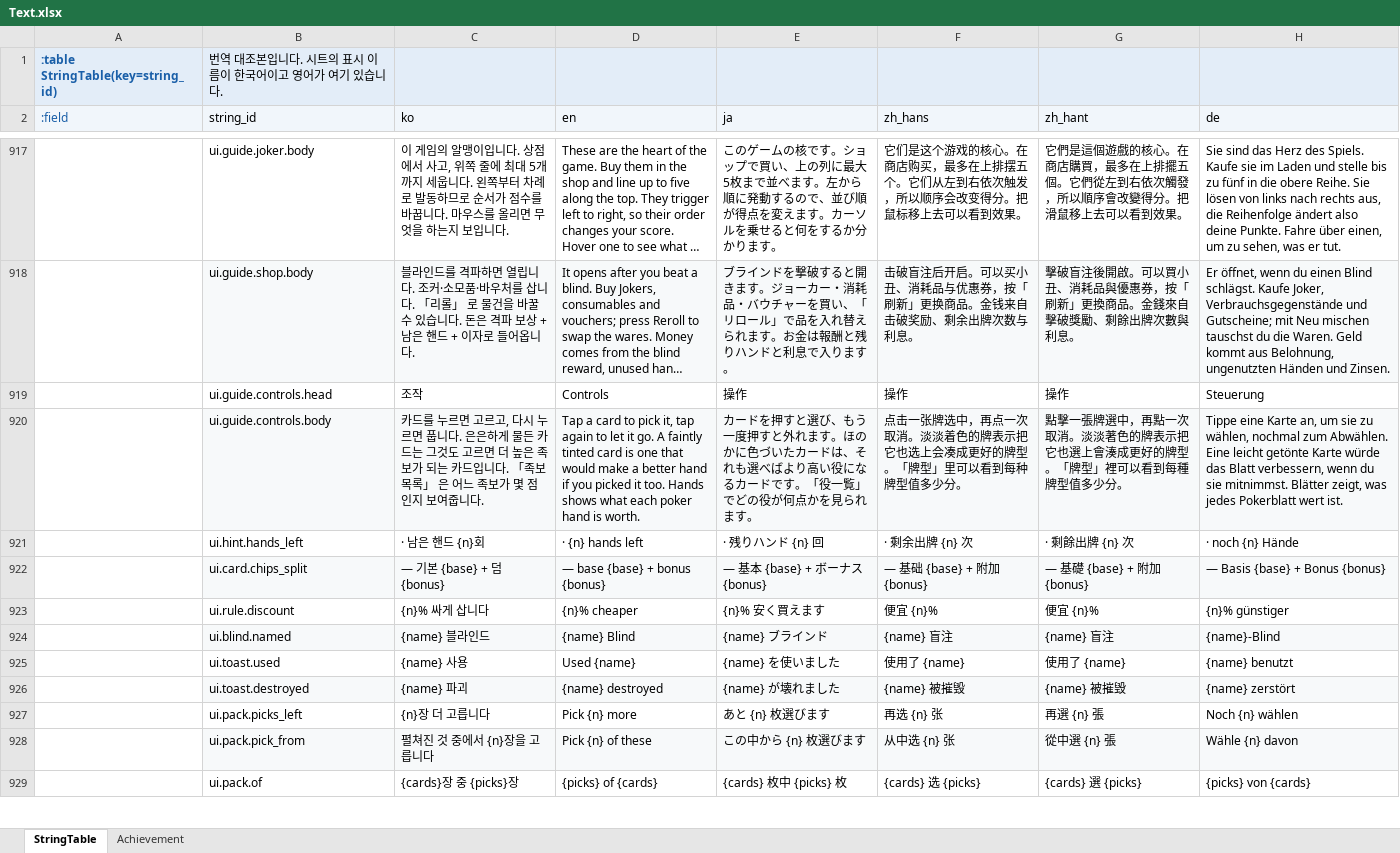
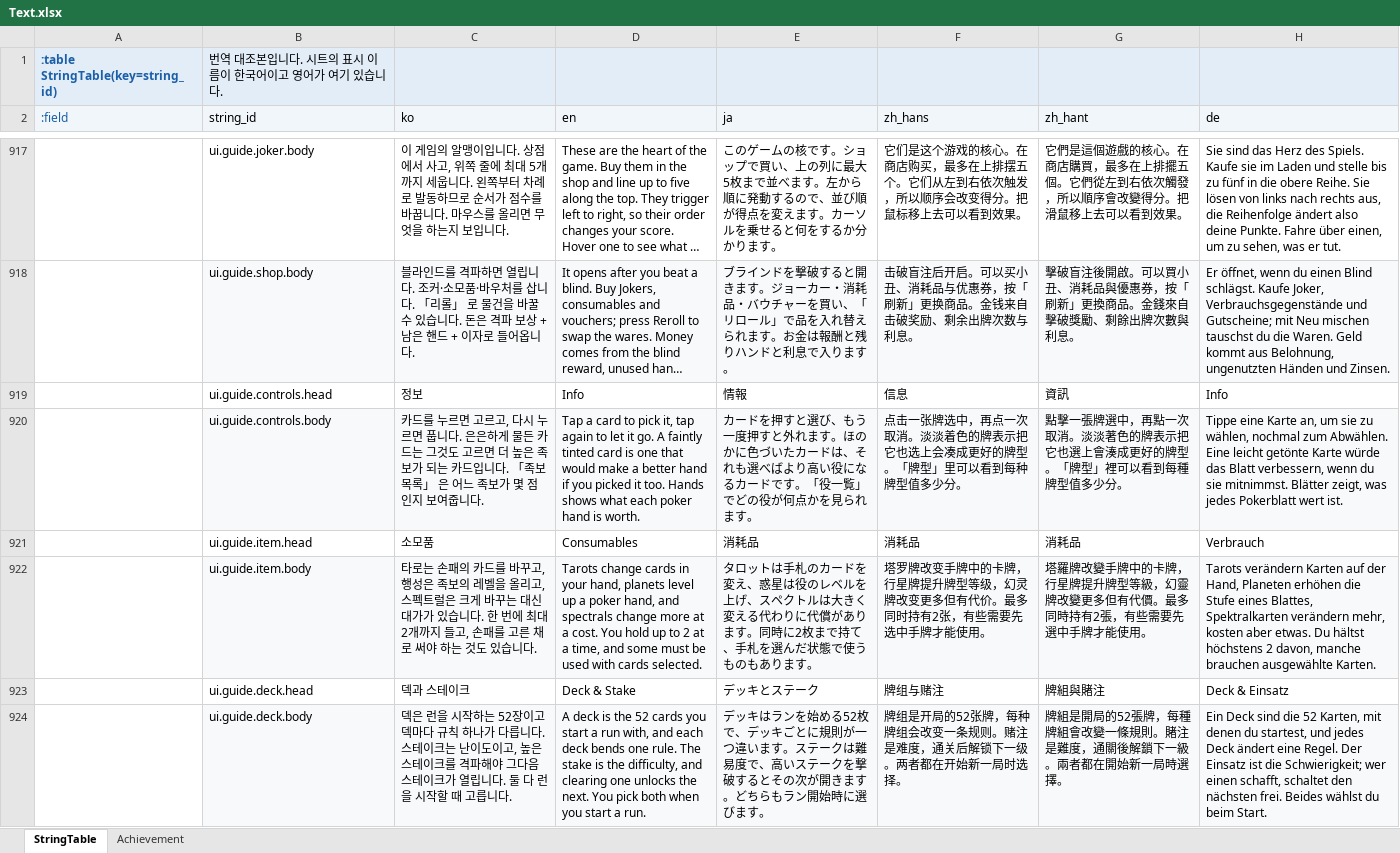
Before and after one commit to maxidea1024/tabbit, an Excel workbook: samples/clover/design-data/xlsx/Text.xlsx, sheet StringTable, drawn as a sheet; only a part is shown, gaps mark what is left out; the shorter side is filled out with more unchanged rows; long unchanged cells end in …; values as stored, in another font and other column widths than the file's, no borders; the diff covers the shown part only; the diff names each change by its address in the sheet, - before the commit and + after, or states it on an @@ line.

```diff
--- a/samples/clover/design-data/xlsx/Text.xlsx (sheet StringTable)
+++ b/samples/clover/design-data/xlsx/Text.xlsx (sheet StringTable)
-C919 (ko): 조작
+C919 (ko): 정보
-D919 (en): Controls
+D919 (en): Info
-E919 (ja): 操作
+E919 (ja): 情報
-F919 (zh_hans): 操作
+F919 (zh_hans): 信息
-G919 (zh_hant): 操作
+G919 (zh_hant): 資訊
-H919 (de): Steuerung
+H919 (de): Info
+row 921:  | ui.guide.item.head | 소모품 | Consumables | 消耗品 | 消耗品 | 消耗品 | Verbrauch
+row 922:  | ui.guide.item.body | 타로는 손패의 카드를 바꾸고, 행성은 족보의 레벨을 올리고, 스펙트럴은 크게 바꾸는 대신 대가가 있습니다. 한 번에 최대 2개까지 들고, 손패를 고른 채로 써야 하는 것도 있습니다. | Tarots change cards in your hand, planets level up a poker hand, and spectrals change more at a cost. You hold up to 2 at a time, and some must be used with cards selected. | タロットは手札のカードを変え、惑星は役のレベルを上げ、スペクトルは大きく変える代わりに代償があります。同時に2枚まで持て、手札を選んだ状態で使うものもあります。 | 塔罗牌改变手牌中的卡牌，行星牌提升牌型等级，幻灵牌改变更多但有代价。最多同时持有2张，有些需要先选中手牌才能使用。 | 塔羅牌改變手牌中的卡牌，行星牌提升牌型等級，幻靈牌改變更多但有代價。最多同時持有2張，有些需要先選中手牌才能使用。 | Tarots verändern Karten auf der Hand, Planeten erhöhen die Stufe eines Blattes, Spektralkarten verändern mehr, kosten aber etwas. Du hältst höchstens 2 davon, manche brauchen ausgewählte Karten.
+row 923:  | ui.guide.deck.head | 덱과 스테이크 | Deck & Stake | デッキとステーク | 牌组与赌注 | 牌組與賭注 | Deck & Einsatz
+row 924:  | ui.guide.deck.body | 덱은 런을 시작하는 52장이고 덱마다 규칙 하나가 다릅니다. 스테이크는 난이도이고, 높은 스테이크를 격파해야 그다음 스테이크가 열립니다. 둘 다 런을 시작할 때 고릅니다. | A deck is the 52 cards you start a run with, and each deck bends one rule. The stake is the difficulty, and clearing one unlocks the next. You pick both when you start a run. | デッキはランを始める52枚で、デッキごとに規則が一つ違います。ステークは難易度で、高いステークを撃破するとその次が開きます。どちらもラン開始時に選びます。 | 牌组是开局的52张牌，每种牌组会改变一条规则。赌注是难度，通关后解锁下一级。两者都在开始新一局时选择。 | 牌組是開局的52張牌，每種牌組會改變一條規則。賭注是難度，通關後解鎖下一級。兩者都在開始新一局時選擇。 | Ein Deck sind die 52 Karten, mit denen du startest, und jedes Deck ändert eine Regel. Der Einsatz ist die Schwierigkeit; wer einen schafft, schaltet den nächsten frei. Beides wählst du beim Start.
```
Also changed, not shown: 6 added rows and 12 edited cells elsewhere in this sheet, samples/clover/design-data/xlsx/Meta.xlsx, 10 other files.
